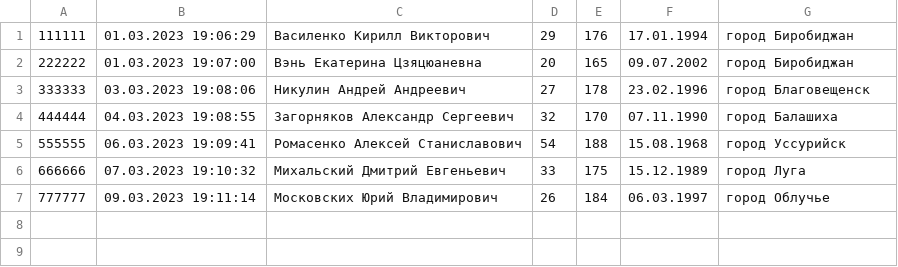
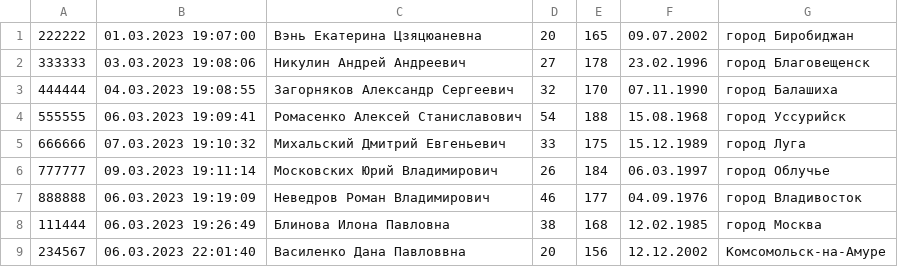
Before and after one commit to Kirill1701/7-home-work, a CSV file: 7-home-work/bin/Debug/staff.csv, drawn as a sheet; removed rows and columns are numbered as before the commit, all else as after; the diff names each change by its address in the sheet, - before the commit and + after, or states it on an @@ line.

```diff
--- a/7-home-work/bin/Debug/staff.csv
+++ b/7-home-work/bin/Debug/staff.csv
-row 1: 111111 | 01.03.2023 19:06:29 | Василенко Кирилл Викторович | 29 | 176 | 17.01.1994 | город Биробиджан
+row 7: 888888 | 06.03.2023 19:19:09 | Неведров Роман Владимирович | 46 | 177 | 04.09.1976 | город Владивосток
+row 8: 111444 | 06.03.2023 19:26:49 | Блинова Илона Павловна | 38 | 168 | 12.02.1985 | город Москва
+row 9: 234567 | 06.03.2023 22:01:40 | Василенко Дана Павловвна | 20 | 156 | 12.12.2002 | Комсомольск-на-Амуре
```
Also changed, not shown: 8 other files.
